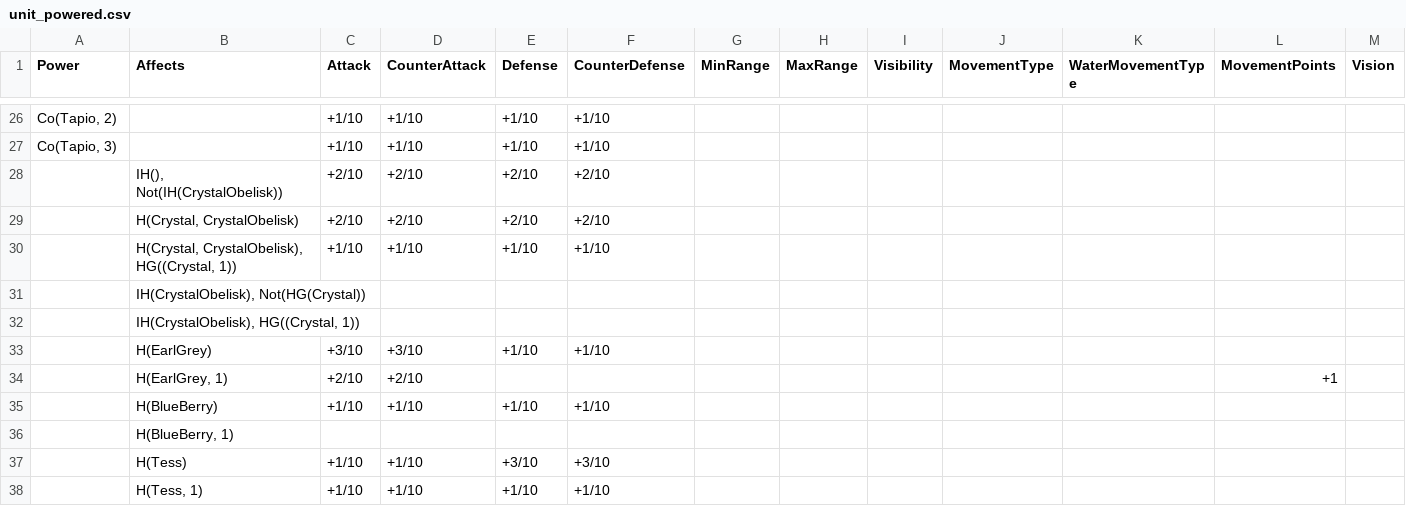
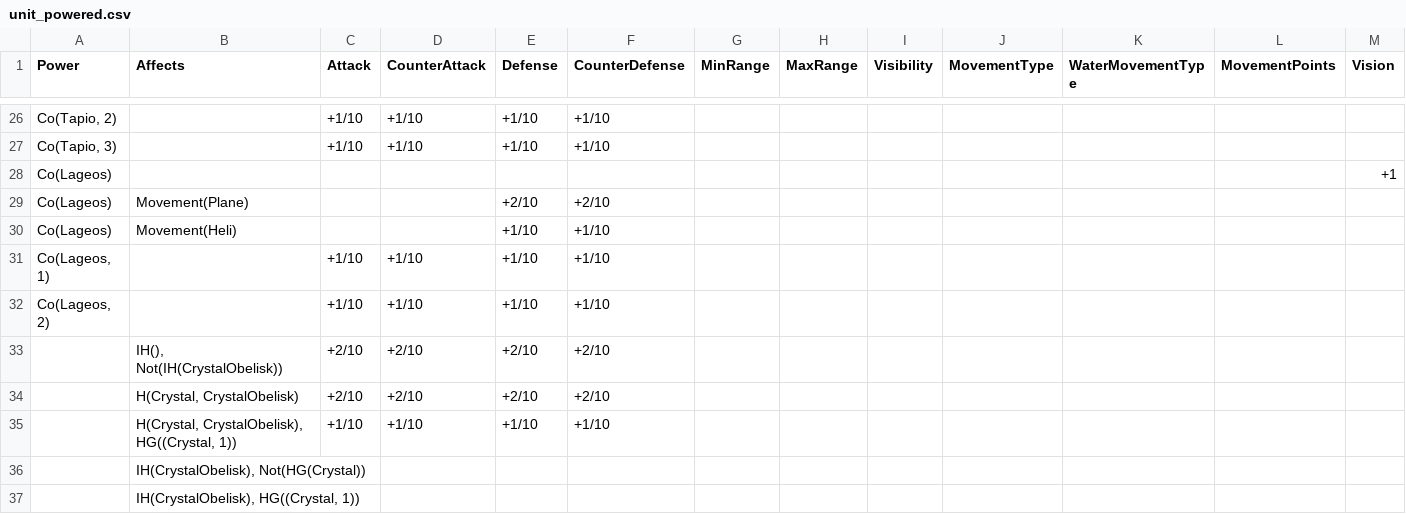
Before and after one commit to stratecide/tbs-core, a CSV file: configs/default/unit_powered.csv, drawn as a sheet; only a part is shown, gaps mark what is left out; the shorter side is filled out with more unchanged rows; rows hold the shown columns only; the diff names each change by its address in the sheet, - before the commit and + after, or states it on an @@ line.

Commit message:
make Fairy Forest traversable, Lageos

```diff
--- a/configs/default/unit_powered.csv
+++ b/configs/default/unit_powered.csv
+row 28: Co(Lageos) |  |  |  |  |  |  |  |  |  |  |  | +1
+row 29: Co(Lageos) | Movement(Plane) |  |  | +2/10 | +2/10
+row 30: Co(Lageos) | Movement(Heli) |  |  | +1/10 | +1/10
+row 31: Co(Lageos, 1) |  | +1/10 | +1/10 | +1/10 | +1/10
+row 32: Co(Lageos, 2) |  | +1/10 | +1/10 | +1/10 | +1/10
```
Also changed, not shown: configs/default/movement.csv, configs/default_test/movement.csv, 2 other files.
